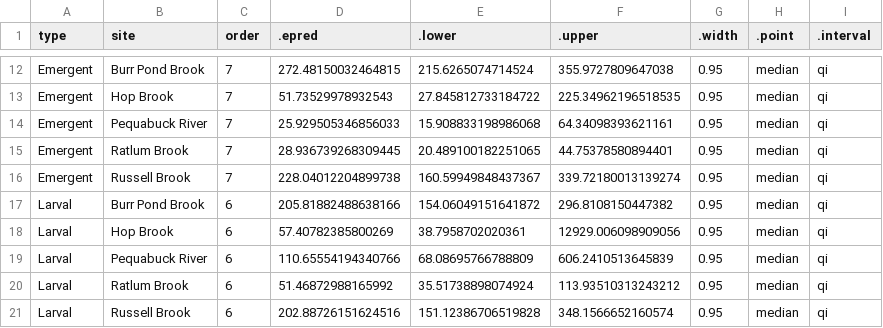
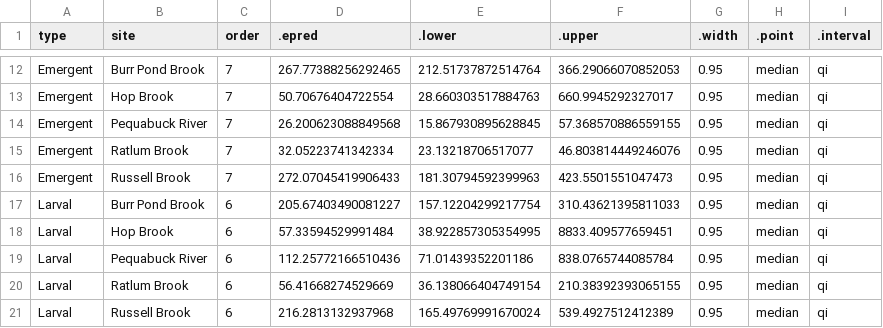
Before and after one commit to jswesner/farmington_pfas, a CSV file: tables/sum_pfas_table_bysite.csv, drawn as a sheet; only a part is shown, gaps mark what is left out; the diff covers the shown part only; the diff names each change by its address in the sheet, - before the commit and + after, or states it on an @@ line.

```diff
--- a/tables/sum_pfas_table_bysite.csv
+++ b/tables/sum_pfas_table_bysite.csv
-D12 (.epred): 272.48150032464815
+D12 (.epred): 267.77388256292465
-E12 (.lower): 215.6265074714524
+E12 (.lower): 212.51737872514764
-F12 (.upper): 355.9727809647038
+F12 (.upper): 366.29066070852053
-D13 (.epred): 51.73529978932543
+D13 (.epred): 50.70676404722554
-E13 (.lower): 27.845812733184722
+E13 (.lower): 28.660303517884763
-F13 (.upper): 225.34962196518535
+F13 (.upper): 660.9945292327017
-D14 (.epred): 25.929505346856033
+D14 (.epred): 26.200623088849568
-E14 (.lower): 15.908833198986068
+E14 (.lower): 15.867930895628845
-F14 (.upper): 64.34098393621161
+F14 (.upper): 57.368570886559155
-D15 (.epred): 28.936739268309445
+D15 (.epred): 32.05223741342334
-E15 (.lower): 20.489100182251065
+E15 (.lower): 23.13218706517077
-F15 (.upper): 44.75378580894401
+F15 (.upper): 46.803814449246076
-D16 (.epred): 228.04012204899738
+D16 (.epred): 272.07045419906433
-E16 (.lower): 160.59949848437367
+E16 (.lower): 181.30794592399963
-F16 (.upper): 339.72180013139274
+F16 (.upper): 423.5501551047473
-D17 (.epred): 205.81882488638166
+D17 (.epred): 205.67403490081227
-E17 (.lower): 154.06049151641872
+E17 (.lower): 157.12204299217754
-F17 (.upper): 296.8108150447382
+F17 (.upper): 310.43621395811033
-D18 (.epred): 57.40782385800269
+D18 (.epred): 57.33594529991484
-E18 (.lower): 38.7958702020361
+E18 (.lower): 38.922857305354995
-F18 (.upper): 12929.006098909056
+F18 (.upper): 8833.409577659451
-D19 (.epred): 110.65554194340766
+D19 (.epred): 112.25772166510436
-E19 (.lower): 68.08695766788809
+E19 (.lower): 71.01439352201186
-F19 (.upper): 606.2410513645839
+F19 (.upper): 838.0765744085784
-D20 (.epred): 51.46872988165992
+D20 (.epred): 56.41668274529669
-E20 (.lower): 35.51738898074924
+E20 (.lower): 36.138066404749154
-F20 (.upper): 113.93510313243212
+F20 (.upper): 210.38392393065155
-D21 (.epred): 202.88726151624516
+D21 (.epred): 216.2813132937968
-E21 (.lower): 151.12386706519828
+E21 (.lower): 165.49769991670024
-F21 (.upper): 348.1566652160574
+F21 (.upper): 539.4927512412389
```
Also changed, not shown: 90 edited cells elsewhere in this file, tables/sum_pfas_table.csv, 3 other files.
